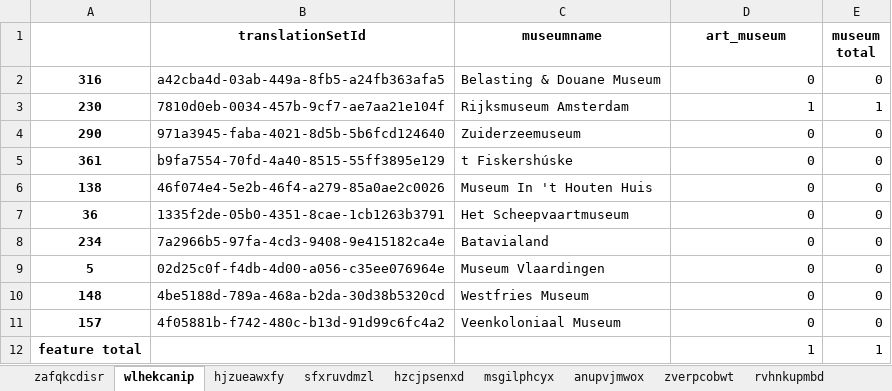
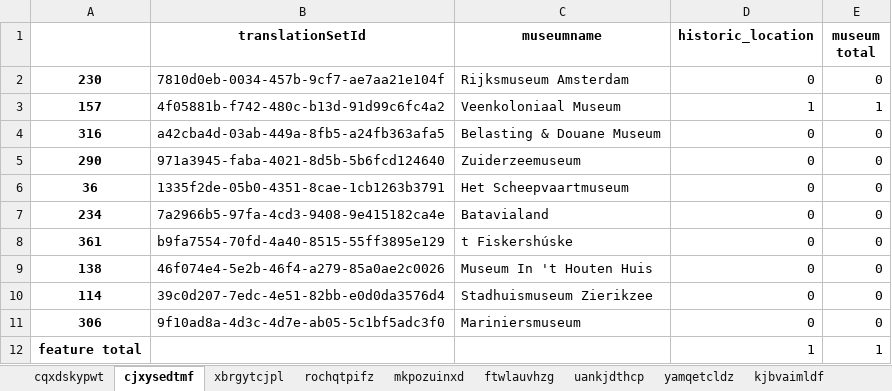
Before and after one commit to lexpoon/DSP, an Excel workbook: validation_excel.xlsx, sheet cjxysedtmf, drawn as a sheet; values as stored, in another font and other column widths than the file's, no borders; removed rows and columns are numbered as before the commit, all else as after; the diff names each change by its address in the sheet, - before the commit and + after, or states it on an @@ line.

```diff
--- a/validation_excel.xlsx (sheet cjxysedtmf)
+++ b/validation_excel.xlsx (sheet cjxysedtmf)
-sheet tab: zafqkcdisr
+sheet tab: cqxdskypwt
-sheet tab: wlhekcanip
+sheet tab: cjxysedtmf
-sheet tab: hjzueawxfy
+sheet tab: xbrgytcjpl
-sheet tab: sfxruvdmzl
+sheet tab: rochqtpifz
-sheet tab: hzcjpsenxd
+sheet tab: mkpozuinxd
-sheet tab: msgilphcyx
+sheet tab: ftwlauvhzg
-sheet tab: anupvjmwox
+sheet tab: uankjdthcp
-sheet tab: zverpcobwt
+sheet tab: yamqetcldz
-sheet tab: rvhnkupmbd
+sheet tab: kjbvaimldf
-D1: art_museum
+D1: historic_location
+row 2: 230 | 7810d0eb-0034-457b-9cf7-ae7aa21e104f | Rijksmuseum Amsterdam | 0 | 0
+row 3: 157 | 4f05881b-f742-480c-b13d-91d99c6fc4a2 | Veenkoloniaal Museum | 1 | 1
-row 3: 230 | 7810d0eb-0034-457b-9cf7-ae7aa21e104f | Rijksmuseum Amsterdam | 1 | 1
+row 6: 36 | 1335f2de-05b0-4351-8cae-1cb1263b3791 | Het Scheepvaartmuseum | 0 | 0
@@ row 8 moved to row 7: 234 @@
-A10: 36
+A10: 114
-B10 (translationSetId): 1335f2de-05b0-4351-8cae-1cb1263b3791
+B10 (translationSetId): 39c0d207-7edc-4e51-82bb-e0d0da3576d4
-C10 (museumname): Het Scheepvaartmuseum
+C10 (museumname): Stadhuismuseum Zierikzee
-row 9: 5 | 02d25c0f-f4db-4d00-a056-c35ee076964e | Museum Vlaardingen | 0 | 0
-A11: 148
+A11: 306
-B11 (translationSetId): 4be5188d-789a-468a-b2da-30d38b5320cd
+B11 (translationSetId): 9f10ad8a-4d3c-4d7e-ab05-5c1bf5adc3f0
-C11 (museumname): Westfries Museum
+C11 (museumname): Mariniersmuseum
-row 11: 157 | 4f05881b-f742-480c-b13d-91d99c6fc4a2 | Veenkoloniaal Museum | 0 | 0
```
Also changed, not shown: sheet cqxdskypwt, sheet rochqtpifz, sheet mkpozuinxd, sheet vjiwrnshdy, sheet ftwlauvhzg, sheet yamqetcldz, 3 more sheets, other sheet tabs, input_excel.xlsx, 3 other files.
